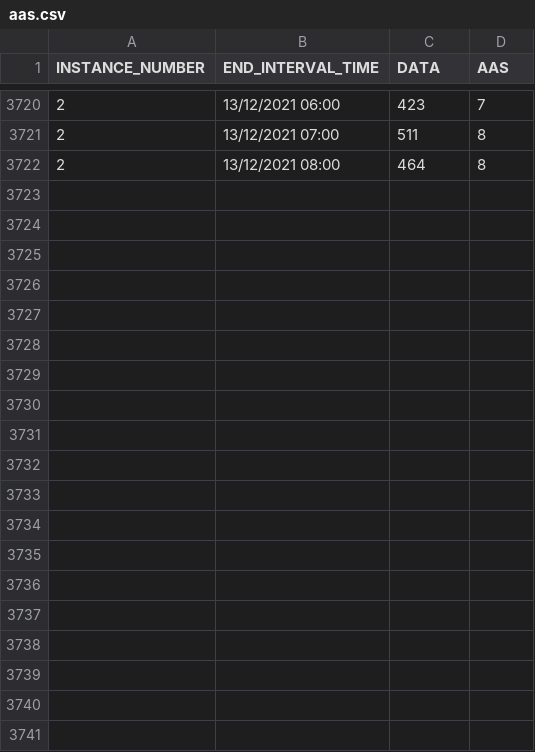
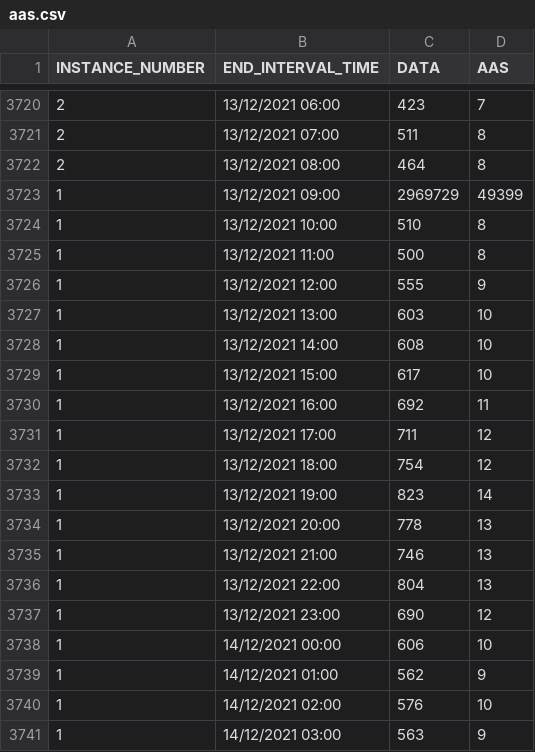
Before and after one commit to unpetee/getocidisks, a CSV file: aas.csv, drawn as a sheet; only a part is shown, gaps mark what is left out; the diff covers the shown part only.

```diff
--- a/aas.csv
+++ b/aas.csv
@@ -3722 +3722,20 @@ INSTANCE_NUMBER,END_INTERVAL_TIME,DATA,AAS
 2,"13/12/2021 08:00",464,8
+1,"13/12/2021 09:00",2969729,49399
+1,"13/12/2021 10:00",510,8
+1,"13/12/2021 11:00",500,8
+1,"13/12/2021 12:00",555,9
+1,"13/12/2021 13:00",603,10
+1,"13/12/2021 14:00",608,10
+1,"13/12/2021 15:00",617,10
+1,"13/12/2021 16:00",692,11
+1,"13/12/2021 17:00",711,12
+1,"13/12/2021 18:00",754,12
+1,"13/12/2021 19:00",823,14
+1,"13/12/2021 20:00",778,13
+1,"13/12/2021 21:00",746,13
+1,"13/12/2021 22:00",804,13
+1,"13/12/2021 23:00",690,12
+1,"14/12/2021 00:00",606,10
+1,"14/12/2021 01:00",562,9
+1,"14/12/2021 02:00",576,10
+1,"14/12/2021 03:00",563,9
```
Also changed, not shown: 29 added rows elsewhere in this file, countprocess.csv, ioband.csv, 12 other files.
